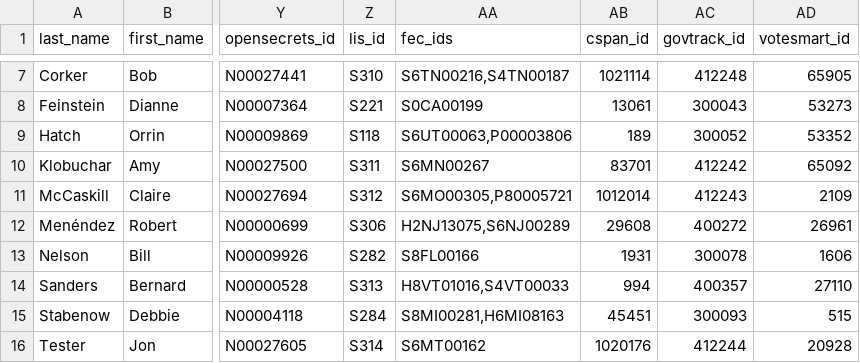
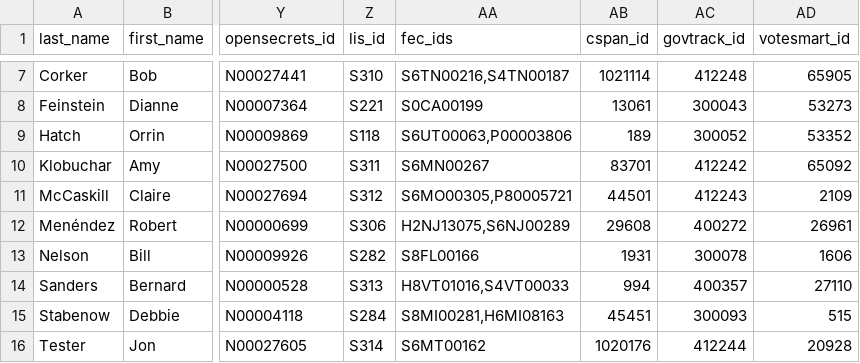
Before and after one commit to unitedstates/congress-legislators, a CSV file: legislators-current.csv, drawn as a sheet; only a part is shown, gaps mark what is left out; the diff names each change by its address in the sheet, - before the commit and + after, or states it on an @@ line.

```diff
--- a/legislators-current.csv
+++ b/legislators-current.csv
-AB11 (cspan_id): 1012014
+AB11 (cspan_id): 44501
```
Also changed, not shown: 2 other files.
